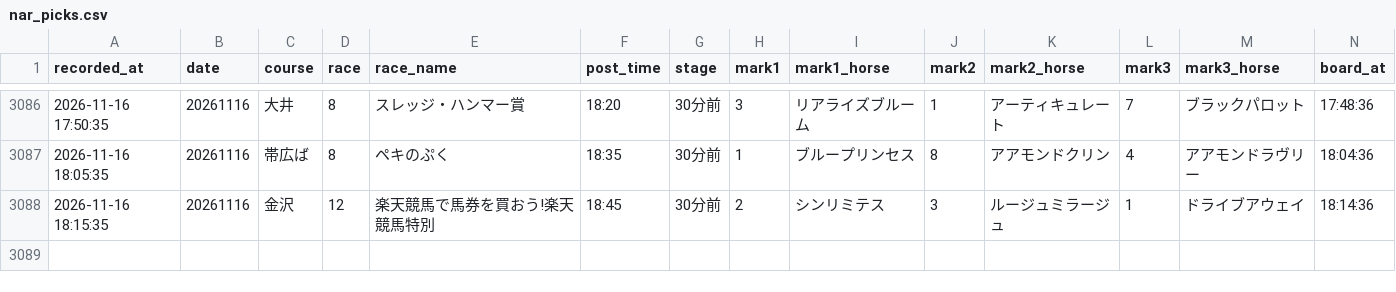
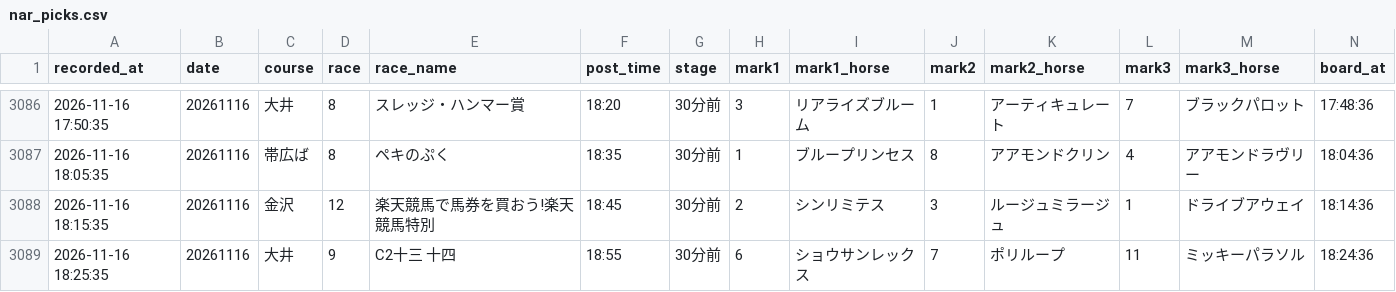
Before and after one commit to mtezoro-hash/keiba-picks, a CSV file: nar_picks.csv, drawn as a sheet; only a part is shown, gaps mark what is left out; rows hold the shown columns only; the diff names each change by its address in the sheet, - before the commit and + after, or states it on an @@ line.

Commit message:
地方の記録 nar_picks.csv 20261116

```diff
--- a/nar_picks.csv
+++ b/nar_picks.csv
+row 3089: 2026-11-16 18:25:35 | 20261116 | 大井 | 9 | C2十三 十四 | 18:55 | 30分前 | 6 | ショウサンレックス | 7 | ポリループ | 11 | ミッキーパラソル | 18:24:36
```
